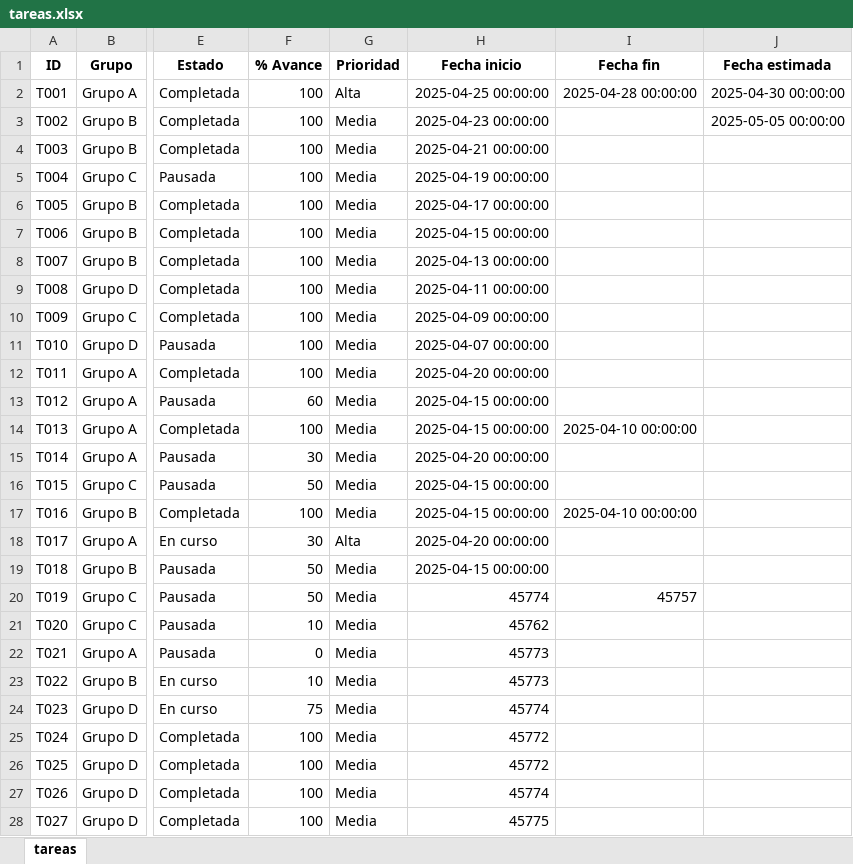
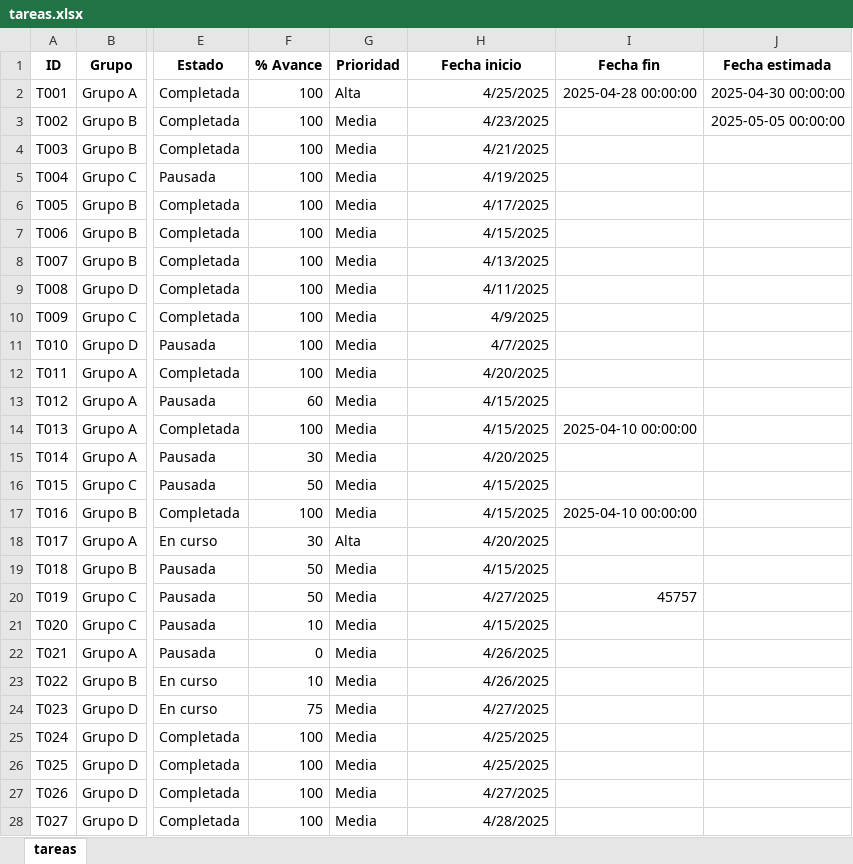
Before and after one commit to joamercu/App-de-Gesti-n-de-Turnos, an Excel workbook: data/tareas.xlsx, sheet tareas, drawn as a sheet; only a part is shown, gaps mark what is left out; values as stored, in another font and other column widths than the file's, no borders; the diff covers the shown part only; the diff names each change by its address in the sheet, - before the commit and + after, or states it on an @@ line.

Commit message:
Add files via upload

```diff
--- a/data/tareas.xlsx (sheet tareas)
+++ b/data/tareas.xlsx (sheet tareas)
-H2 (Fecha inicio): 2025-04-25 00:00:00
+H2 (Fecha inicio): 4/25/2025
-H3 (Fecha inicio): 2025-04-23 00:00:00
+H3 (Fecha inicio): 4/23/2025
-H4 (Fecha inicio): 2025-04-21 00:00:00
+H4 (Fecha inicio): 4/21/2025
-H5 (Fecha inicio): 2025-04-19 00:00:00
+H5 (Fecha inicio): 4/19/2025
-H6 (Fecha inicio): 2025-04-17 00:00:00
+H6 (Fecha inicio): 4/17/2025
-H7 (Fecha inicio): 2025-04-15 00:00:00
+H7 (Fecha inicio): 4/15/2025
-H8 (Fecha inicio): 2025-04-13 00:00:00
+H8 (Fecha inicio): 4/13/2025
-H9 (Fecha inicio): 2025-04-11 00:00:00
+H9 (Fecha inicio): 4/11/2025
-H10 (Fecha inicio): 2025-04-09 00:00:00
+H10 (Fecha inicio): 4/9/2025
-H11 (Fecha inicio): 2025-04-07 00:00:00
+H11 (Fecha inicio): 4/7/2025
-H12 (Fecha inicio): 2025-04-20 00:00:00
+H12 (Fecha inicio): 4/20/2025
-H13:H14 (Fecha inicio): 2025-04-15 00:00:00
+H13:H14 (Fecha inicio): 4/15/2025
-H15 (Fecha inicio): 2025-04-20 00:00:00
+H15 (Fecha inicio): 4/20/2025
-H16:H17 (Fecha inicio): 2025-04-15 00:00:00
+H16:H17 (Fecha inicio): 4/15/2025
-H18 (Fecha inicio): 2025-04-20 00:00:00
+H18 (Fecha inicio): 4/20/2025
-H19 (Fecha inicio): 2025-04-15 00:00:00
+H19 (Fecha inicio): 4/15/2025
-H20 (Fecha inicio): 45774
+H20 (Fecha inicio): 4/27/2025
-H21 (Fecha inicio): 45762
+H21 (Fecha inicio): 4/15/2025
-H22:H23 (Fecha inicio): 45773
+H22:H23 (Fecha inicio): 4/26/2025
-H24 (Fecha inicio): 45774
+H24 (Fecha inicio): 4/27/2025
-H25:H26 (Fecha inicio): 45772
+H25:H26 (Fecha inicio): 4/25/2025
-H27 (Fecha inicio): 45774
+H27 (Fecha inicio): 4/27/2025
-H28 (Fecha inicio): 45775
+H28 (Fecha inicio): 4/28/2025
```
Also changed, not shown: 5 edited cells elsewhere in this sheet.
